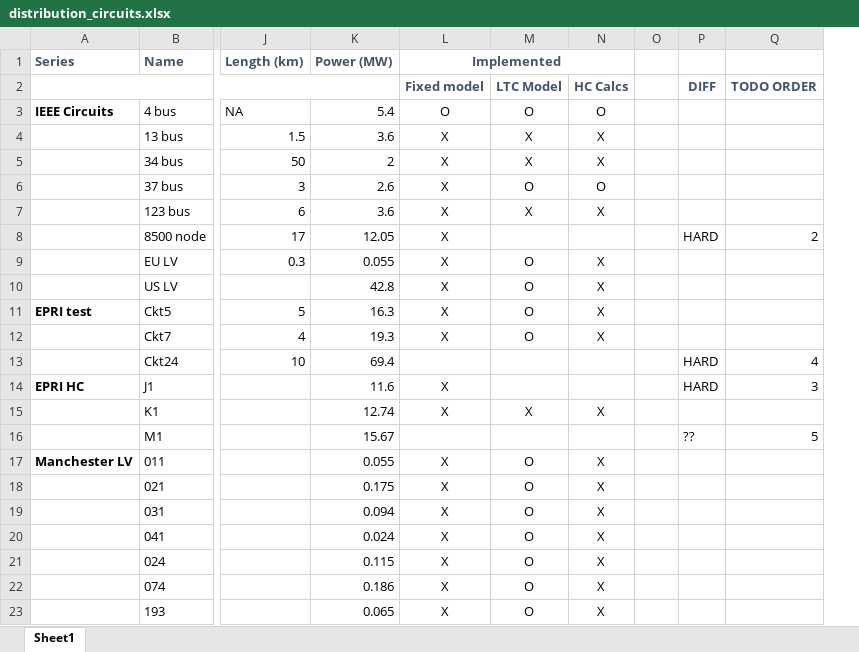
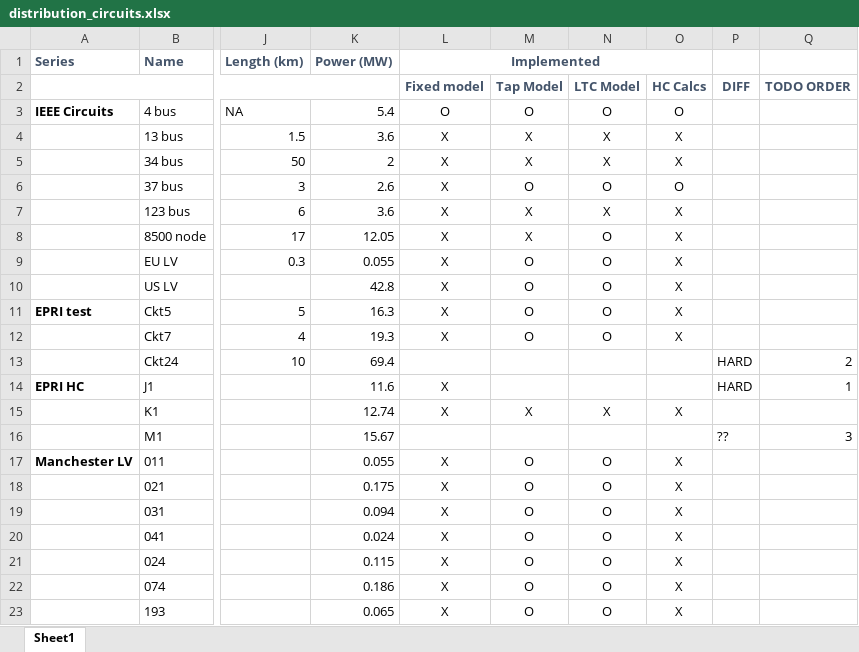
Before and after one commit to Constancellc/epg-psopt, an Excel workbook: ptech18/ieee_tn/distribution_circuits.xlsx, sheet Sheet1, drawn as a sheet; only a part is shown, gaps mark what is left out; values as stored, in another font and other column widths than the file's, no borders; conditional formats not drawn; removed rows and columns are numbered as before the commit, all else as after; the diff names each change by its address in the sheet, - before the commit and + after, or states it on an @@ line.

Commit message:
A number of changes. 1. The 8500 node model is now working with tap changers, and HC analysis validated. (LTC controls not added.) 2. The fixed_voltage_testing modified to match ltc_voltage_testing; and, saving the linear model for HC analysis 2. Ckt24 added to circuit lists

```diff
--- a/ptech18/ieee_tn/distribution_circuits.xlsx (sheet Sheet1)
+++ b/ptech18/ieee_tn/distribution_circuits.xlsx (sheet Sheet1)
+column N, rows 2-23: LTC Model | O | X | X | O | X | O | O | O | O | O |  |  | X |  | O | O | O | O | O | O | O
-column O, empty
-M2: LTC Model
+M2: Tap Model
-M8: (empty)
+M8: X
-O8: (empty)
+O8: X
-P8: HARD
+P8: (empty)
-Q8: 2
+Q8: (empty)
-Q13: 4
+Q13: 2
-Q14: 3
+Q14: 1
-Q16: 5
+Q16: 3
```
Also changed, not shown: 34 other files.
